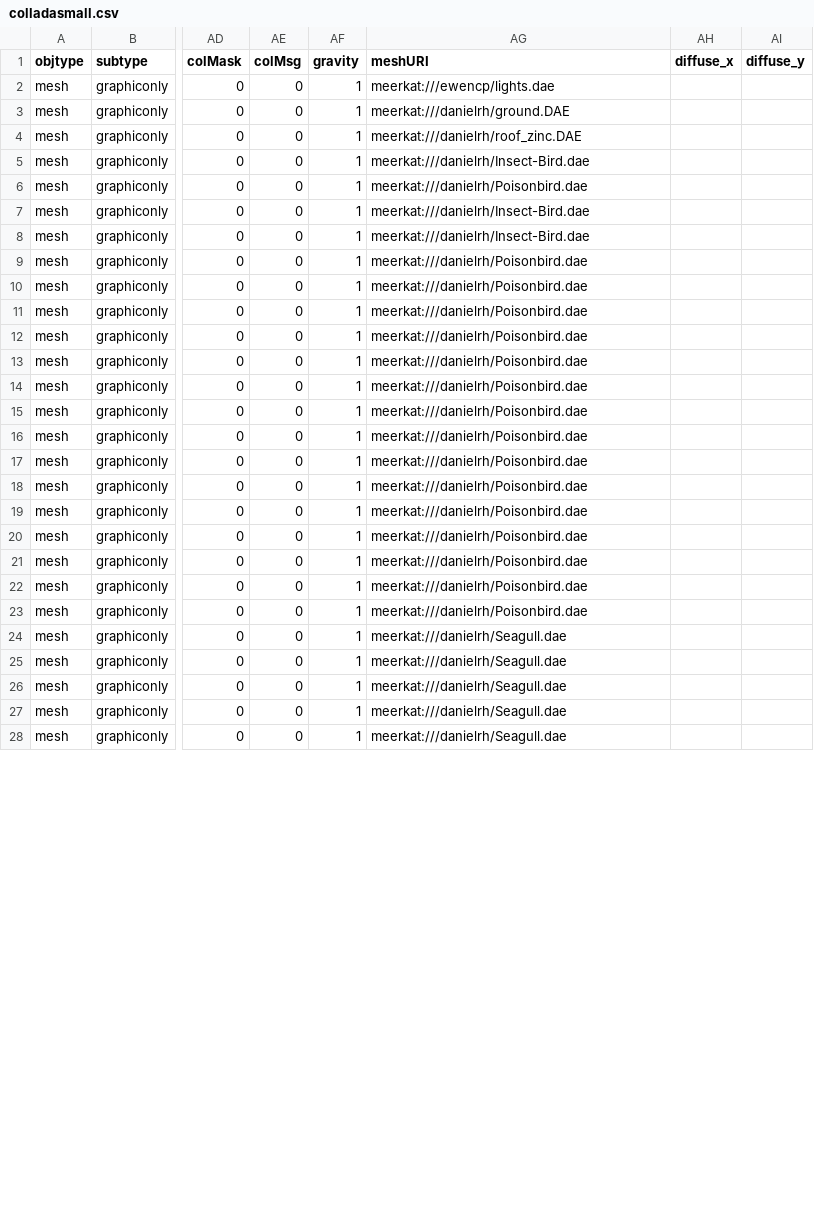
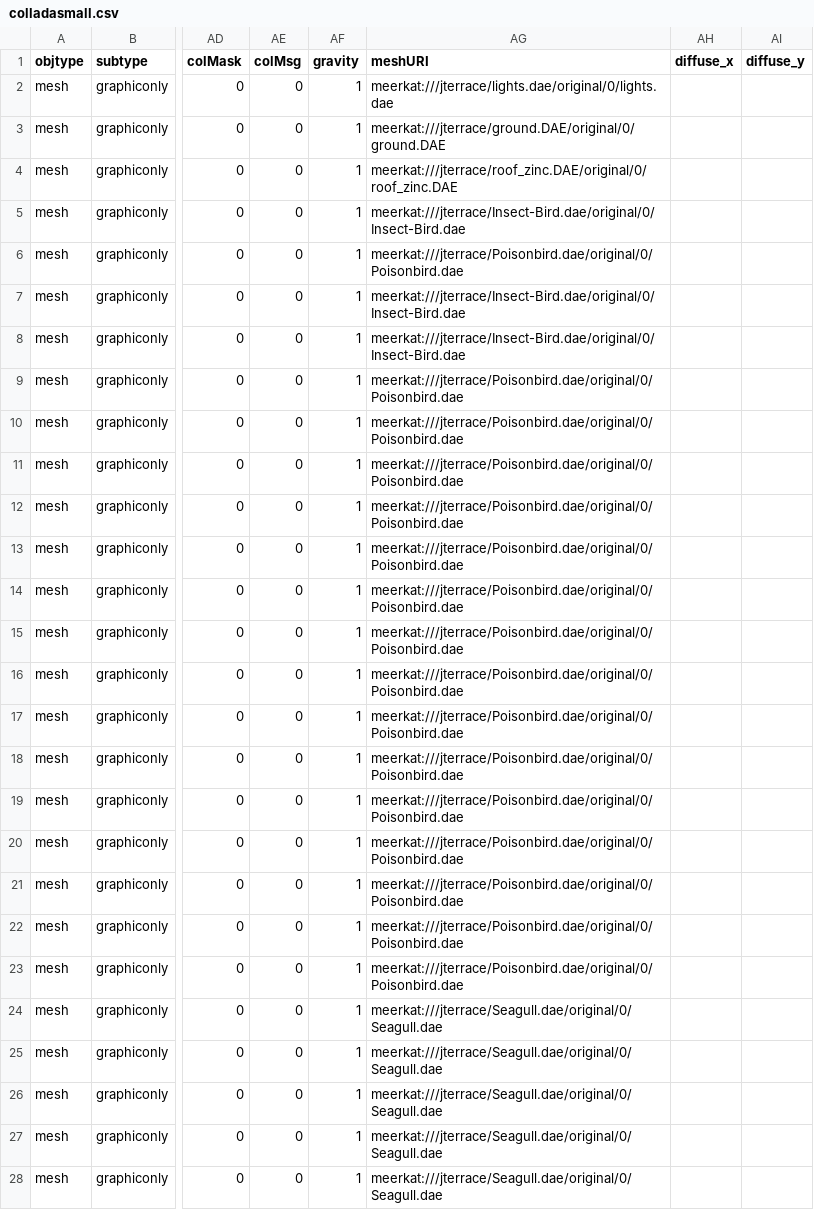
Before and after one commit to sirikata/sirikata, a CSV file: demo/scenes/colladasmall.csv, drawn as a sheet; only a part is shown, gaps mark what is left out; the diff covers the shown part only; the diff names each change by its address in the sheet, - before the commit and + after, or states it on an @@ line.

```diff
--- a/demo/scenes/colladasmall.csv
+++ b/demo/scenes/colladasmall.csv
-AG2 (meshURI): meerkat:///ewencp/lights.dae
+AG2 (meshURI): meerkat:///jterrace/lights.dae/original/0/lights.dae
-AG3 (meshURI): meerkat:///danielrh/ground.DAE
+AG3 (meshURI): meerkat:///jterrace/ground.DAE/original/0/ground.DAE
-AG4 (meshURI): meerkat:///danielrh/roof_zinc.DAE
+AG4 (meshURI): meerkat:///jterrace/roof_zinc.DAE/original/0/roof_zinc.DAE
-AG5 (meshURI): meerkat:///danielrh/Insect-Bird.dae
+AG5 (meshURI): meerkat:///jterrace/Insect-Bird.dae/original/0/Insect-Bird.dae
-AG6 (meshURI): meerkat:///danielrh/Poisonbird.dae
+AG6 (meshURI): meerkat:///jterrace/Poisonbird.dae/original/0/Poisonbird.dae
-AG7:AG8 (meshURI): meerkat:///danielrh/Insect-Bird.dae
+AG7:AG8 (meshURI): meerkat:///jterrace/Insect-Bird.dae/original/0/Insect-Bird.dae
-AG9:AG23 (meshURI): meerkat:///danielrh/Poisonbird.dae
+AG9:AG23 (meshURI): meerkat:///jterrace/Poisonbird.dae/original/0/Poisonbird.dae
-AG24:AG28 (meshURI): meerkat:///danielrh/Seagull.dae
+AG24:AG28 (meshURI): meerkat:///jterrace/Seagull.dae/original/0/Seagull.dae
```
Also changed, not shown: 12 edited cells elsewhere in this file, 2 other files.
